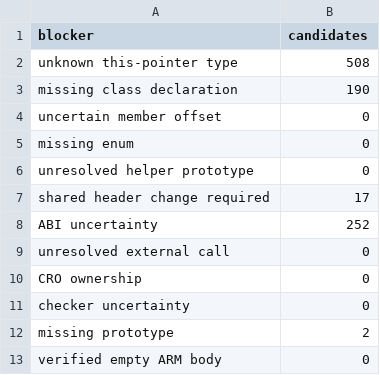
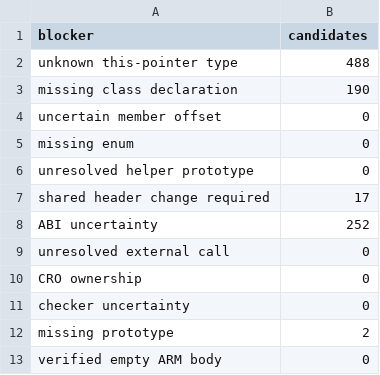
Before and after one commit to gradenGnostic/pokemoon, a CSV file: analysis/reagent/yellow_summary.csv, drawn as a sheet.

```diff
--- a/analysis/reagent/yellow_summary.csv
+++ b/analysis/reagent/yellow_summary.csv
@@ -1,3 +1,3 @@
 blocker,candidates
-unknown this-pointer type,508
+unknown this-pointer type,488
 missing class declaration,190
```
Also changed, not shown: analysis/reagent/yellow_clusters.csv, 6 other files.
